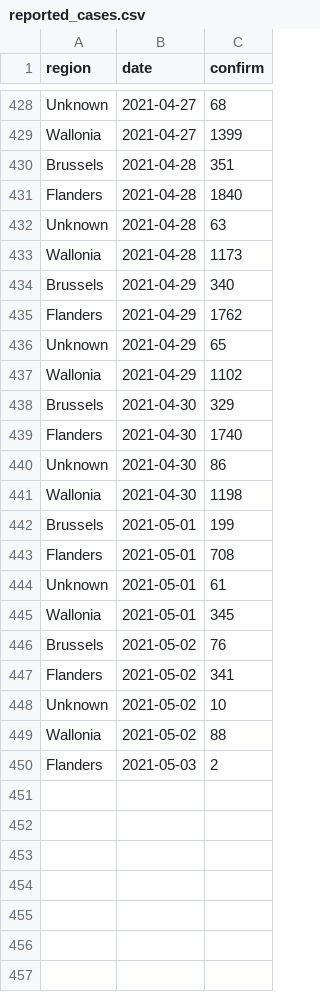
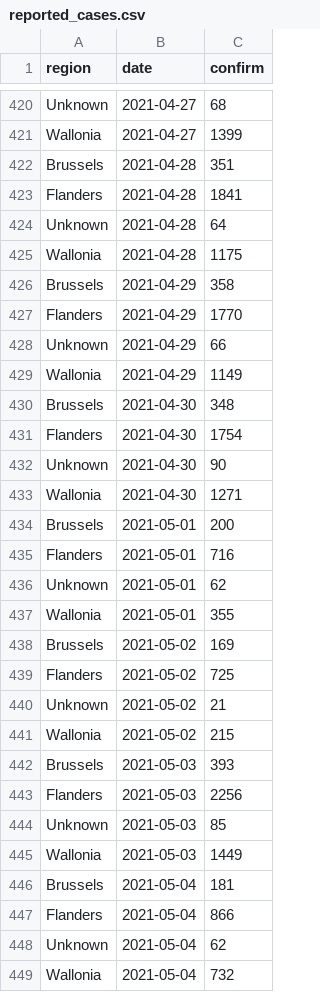
Before and after one commit to velmalopez/covid-rt-estimates, a CSV file: subnational/belgium/cases/summary/reported_cases.csv, drawn as a sheet; only a part is shown, gaps mark what is left out; the diff covers the shown part only.

```diff
--- a/subnational/belgium/cases/summary/reported_cases.csv
+++ b/subnational/belgium/cases/summary/reported_cases.csv
@@ -430,21 +422,28 @@ Wallonia,2021-04-27,1399
 Brussels,2021-04-28,351
-Flanders,2021-04-28,1840
-Unknown,2021-04-28,63
-Wallonia,2021-04-28,1173
-Brussels,2021-04-29,340
-Flanders,2021-04-29,1762
-Unknown,2021-04-29,65
-Wallonia,2021-04-29,1102
-Brussels,2021-04-30,329
-Flanders,2021-04-30,1740
-Unknown,2021-04-30,86
-Wallonia,2021-04-30,1198
-Brussels,2021-05-01,199
-Flanders,2021-05-01,708
-Unknown,2021-05-01,61
-Wallonia,2021-05-01,345
-Brussels,2021-05-02,76
-Flanders,2021-05-02,341
-Unknown,2021-05-02,10
-Wallonia,2021-05-02,88
-Flanders,2021-05-03,2
+Flanders,2021-04-28,1841
+Unknown,2021-04-28,64
+Wallonia,2021-04-28,1175
+Brussels,2021-04-29,358
+Flanders,2021-04-29,1770
+Unknown,2021-04-29,66
+Wallonia,2021-04-29,1149
+Brussels,2021-04-30,348
+Flanders,2021-04-30,1754
+Unknown,2021-04-30,90
+Wallonia,2021-04-30,1271
+Brussels,2021-05-01,200
+Flanders,2021-05-01,716
+Unknown,2021-05-01,62
+Wallonia,2021-05-01,355
+Brussels,2021-05-02,169
+Flanders,2021-05-02,725
+Unknown,2021-05-02,21
+Wallonia,2021-05-02,215
+Brussels,2021-05-03,393
+Flanders,2021-05-03,2256
+Unknown,2021-05-03,85
+Wallonia,2021-05-03,1449
+Brussels,2021-05-04,181
+Flanders,2021-05-04,866
+Unknown,2021-05-04,62
+Wallonia,2021-05-04,732
```
Also changed, not shown: 2 added rows, 8 removed rows and 2 edited cells elsewhere in this file, runtimes.csv, subnational/belgium/cases/summary/cases_by_infection.csv, 8 other files.
